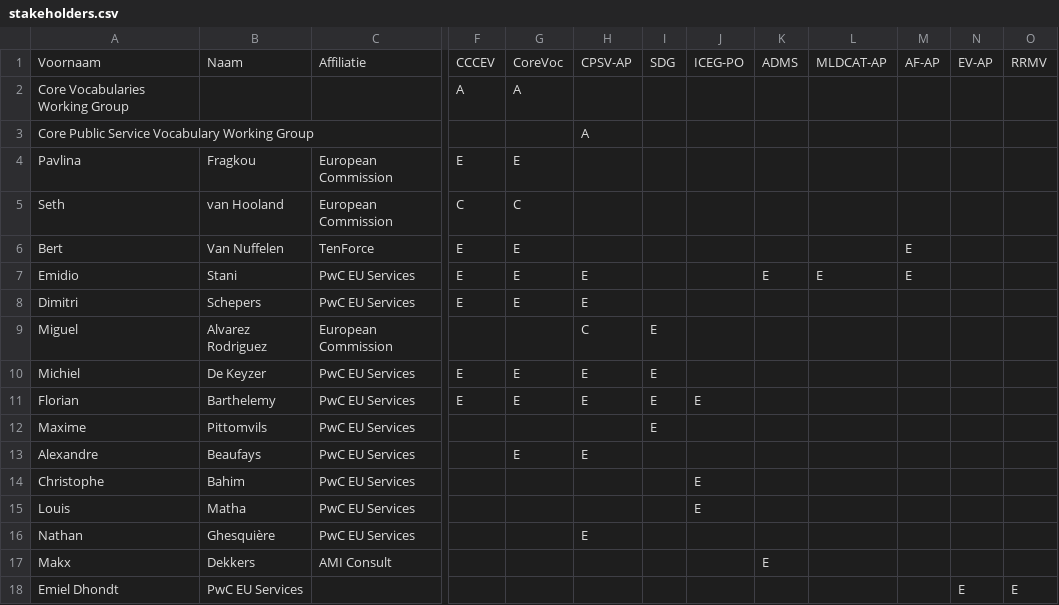
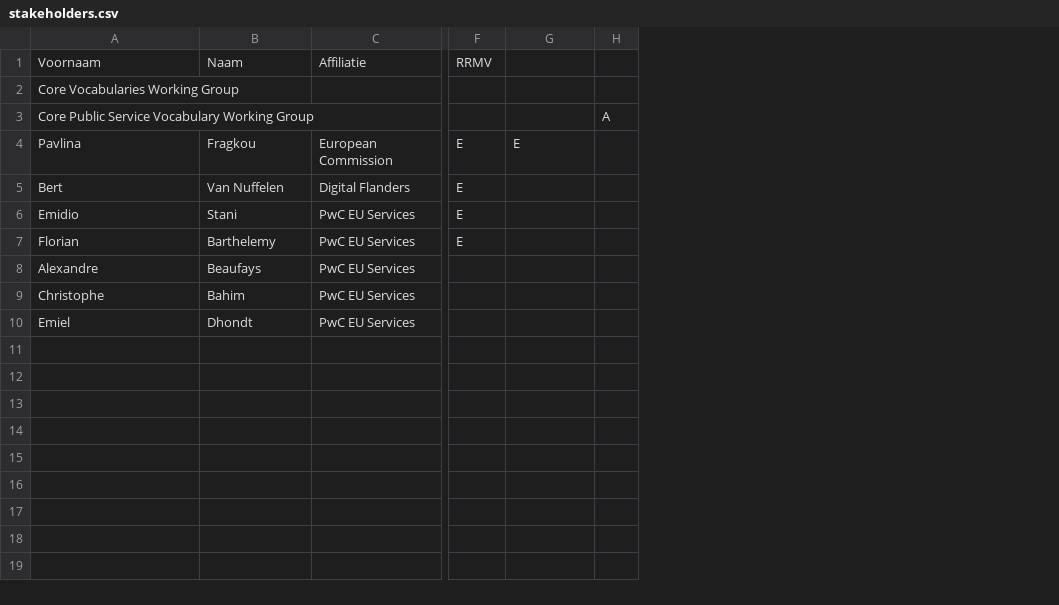
Before and after one commit to SEMICeu/uri.semic.eu-thema, a CSV file: stakeholders.csv, drawn as a sheet; only a part is shown, gaps mark what is left out; removed rows and columns are numbered as before the commit, all else as after; rows hold the shown columns only; the diff names each change by its address in the sheet, - before the commit and + after, or states it on an @@ line.

Commit message:
update rrmv

```diff
--- a/stakeholders.csv
+++ b/stakeholders.csv
-column G, rows 1-4: CoreVoc | A |  | E; rows 6-7: E | E; row 11: E; row 13: E
-column H, rows 1-3: CPSV-AP |  | A; row 7: E; row 11: E; row 13: E
-column I, row 1: SDG; row 11: E
-column J, row 1: ICEG-PO; row 11: E; row 14: E
-column K, row 1: ADMS; row 7: E
-column M, row 1: AF-AP; rows 6-7: E | E
-column N, row 1: EV-AP
-column O, row 1: RRMV
+column H, row 3: A
-F1: CCCEV
+F1: RRMV
-G1: MLDCAT-AP
+G1: (empty)
-F2: A
+F2: (empty)
-G4: (empty)
+G4: E
-row 5: Seth | van Hooland | European Commission | C | C
-C5: TenForce
+C5: Digital Flanders
-G6: E
+G6: (empty)
-row 8: Dimitri | Schepers | PwC EU Services | E | E | E
-row 9: Miguel | Alvarez Rodriguez | European Commission |  |  | C | E
-row 10: Michiel | De Keyzer | PwC EU Services | E | E | E | E
-row 12: Maxime | Pittomvils | PwC EU Services |  |  |  | E
-row 15: Louis | Matha | PwC EU Services |  |  |  |  | E
-row 16: Nathan | Ghesquière | PwC EU Services |  |  | E
-row 17: Makx | Dekkers | AMI Consult |  |  |  |  |  | E
-row 18: Emiel Dhondt | PwC EU Services |  |  |  |  |  |  |  |  |  | E | E
+row 10: Emiel | Dhondt | PwC EU Services
```
Also changed, not shown: 3 other files.
